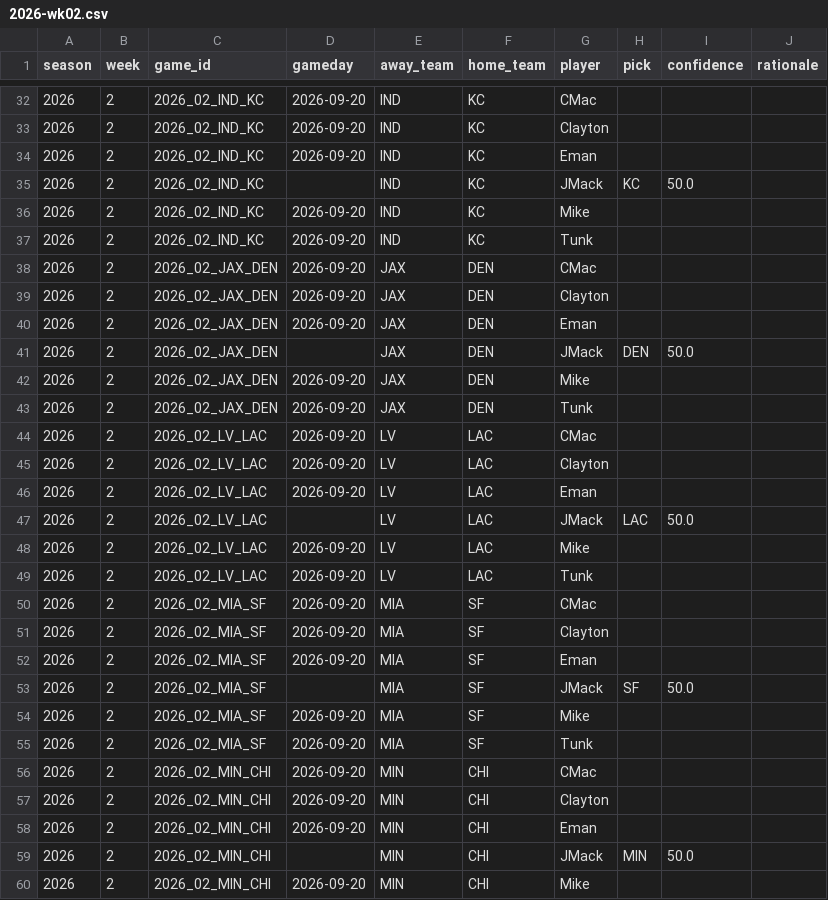
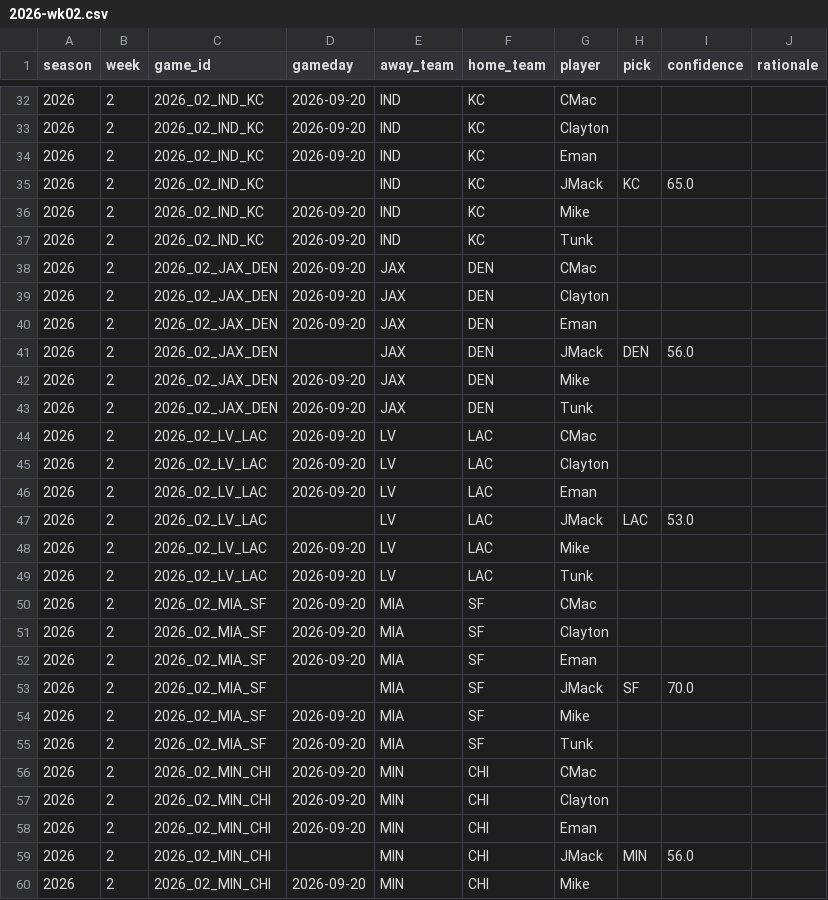
Before and after one commit to JimmyMick/nfl-pickem, a CSV file: predictions/picks/2026-wk02.csv, drawn as a sheet; only a part is shown, gaps mark what is left out; the diff covers the shown part only.

```diff
--- a/predictions/picks/2026-wk02.csv
+++ b/predictions/picks/2026-wk02.csv
@@ -34,3 +34,3 @@ season,week,game_id,gameday,away_team,home_team,player,pick,confidence,rationale
 2026,2,2026_02_IND_KC,2026-09-20,IND,KC,Eman,,,
-2026,2,2026_02_IND_KC,,IND,KC,JMack,KC,50.0,
+2026,2,2026_02_IND_KC,,IND,KC,JMack,KC,65.0,
 2026,2,2026_02_IND_KC,2026-09-20,IND,KC,Mike,,,
@@ -40,3 +40,3 @@ season,week,game_id,gameday,away_team,home_team,player,pick,confidence,rationale
 2026,2,2026_02_JAX_DEN,2026-09-20,JAX,DEN,Eman,,,
-2026,2,2026_02_JAX_DEN,,JAX,DEN,JMack,DEN,50.0,
+2026,2,2026_02_JAX_DEN,,JAX,DEN,JMack,DEN,56.0,
 2026,2,2026_02_JAX_DEN,2026-09-20,JAX,DEN,Mike,,,
@@ -46,3 +46,3 @@ season,week,game_id,gameday,away_team,home_team,player,pick,confidence,rationale
 2026,2,2026_02_LV_LAC,2026-09-20,LV,LAC,Eman,,,
-2026,2,2026_02_LV_LAC,,LV,LAC,JMack,LAC,50.0,
+2026,2,2026_02_LV_LAC,,LV,LAC,JMack,LAC,53.0,
 2026,2,2026_02_LV_LAC,2026-09-20,LV,LAC,Mike,,,
@@ -52,3 +52,3 @@ season,week,game_id,gameday,away_team,home_team,player,pick,confidence,rationale
 2026,2,2026_02_MIA_SF,2026-09-20,MIA,SF,Eman,,,
-2026,2,2026_02_MIA_SF,,MIA,SF,JMack,SF,50.0,
+2026,2,2026_02_MIA_SF,,MIA,SF,JMack,SF,70.0,
 2026,2,2026_02_MIA_SF,2026-09-20,MIA,SF,Mike,,,
@@ -58,3 +58,3 @@ season,week,game_id,gameday,away_team,home_team,player,pick,confidence,rationale
 2026,2,2026_02_MIN_CHI,2026-09-20,MIN,CHI,Eman,,,
-2026,2,2026_02_MIN_CHI,,MIN,CHI,JMack,MIN,50.0,
+2026,2,2026_02_MIN_CHI,,MIN,CHI,JMack,MIN,56.0,
 2026,2,2026_02_MIN_CHI,2026-09-20,MIN,CHI,Mike,,,
```
Also changed, not shown: 11 edited cells elsewhere in this file.
